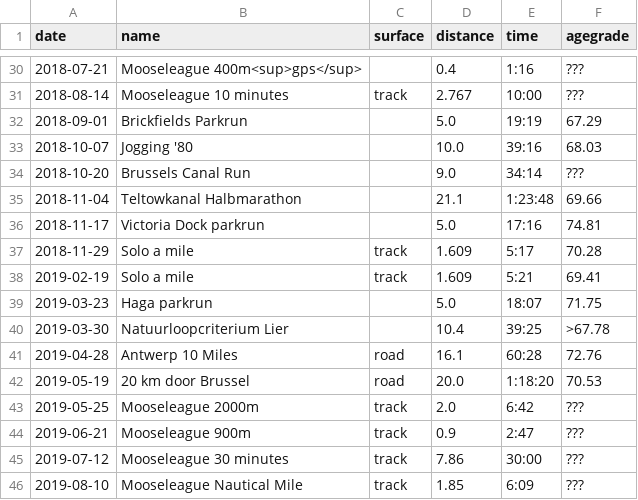
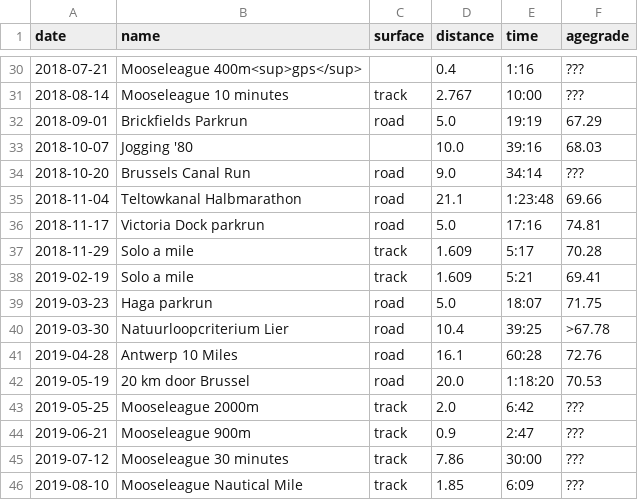
Before and after one commit to ward/run, a CSV file: _data/myresults.csv, drawn as a sheet; only a part is shown, gaps mark what is left out; the diff covers the shown part only.

```diff
--- a/_data/myresults.csv
+++ b/_data/myresults.csv
@@ -31,11 +31,11 @@ date,name,surface,distance,time,agegrade
 2018-08-14,Mooseleague 10 minutes,track,2.767,10:00,???
-2018-09-01,Brickfields Parkrun,,5.0,19:19,67.29
+2018-09-01,Brickfields Parkrun,road,5.0,19:19,67.29
 2018-10-07,Jogging '80,,10.0,39:16,68.03
-2018-10-20,Brussels Canal Run,,9.0,34:14,???
-2018-11-04,Teltowkanal Halbmarathon,,21.1,1:23:48,69.66
-2018-11-17,Victoria Dock parkrun,,5.0,17:16,74.81
+2018-10-20,Brussels Canal Run,road,9.0,34:14,???
+2018-11-04,Teltowkanal Halbmarathon,road,21.1,1:23:48,69.66
+2018-11-17,Victoria Dock parkrun,road,5.0,17:16,74.81
 2018-11-29,Solo a mile,track,1.609,5:17,70.28
 2019-02-19,Solo a mile,track,1.609,5:21,69.41
-2019-03-23,Haga parkrun,,5.0,18:07,71.75
-2019-03-30,Natuurloopcriterium Lier,,10.4,39:25,>67.78
+2019-03-23,Haga parkrun,road,5.0,18:07,71.75
+2019-03-30,Natuurloopcriterium Lier,road,10.4,39:25,>67.78
 2019-04-28,Antwerp 10 Miles,road,16.1,60:28,72.76
```
Also changed, not shown: 14 edited cells elsewhere in this file, 2 other files.
